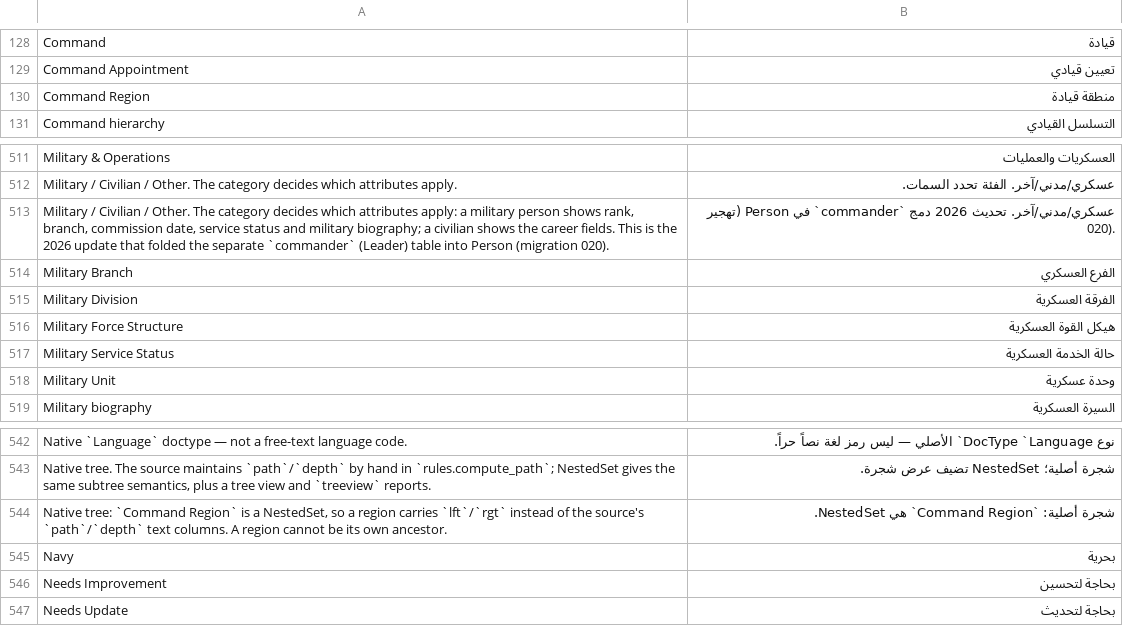
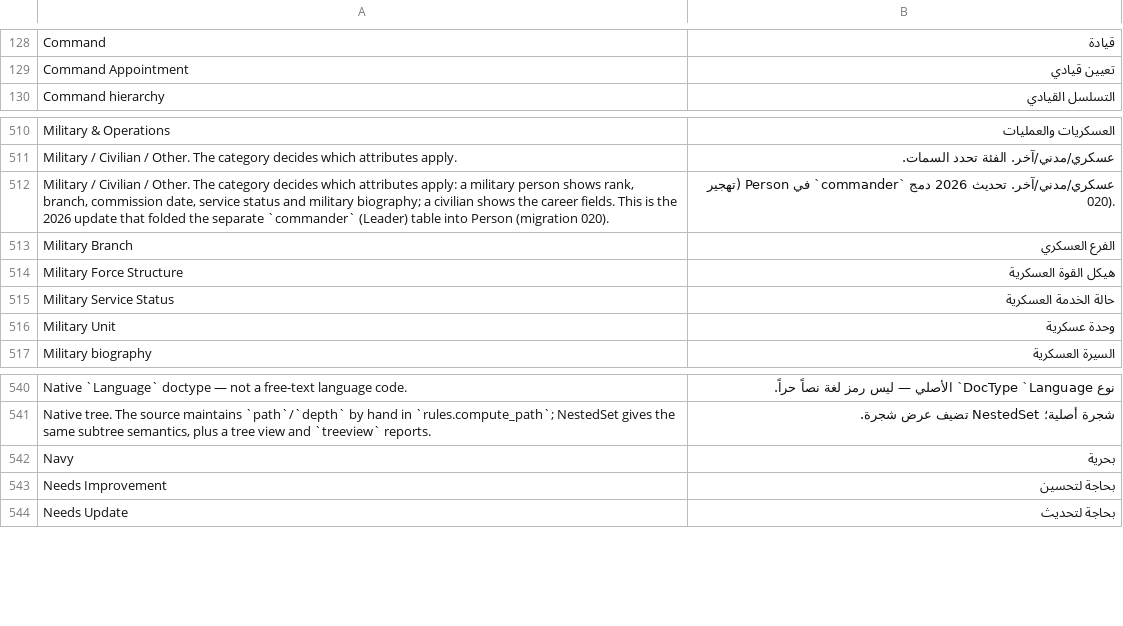
Before and after one commit to josuecano22222-rgb/Siraj-Research, a CSV file: siraj_research/translations/ar.csv, drawn as a sheet; only a part is shown, gaps mark what is left out; the diff names each change by its address in the sheet, - before the commit and + after, or states it on an @@ line.

Commit message:
refactor(doctypes): remove redundant Military Division and Command Region doctypes
- Delete doctype/military_division and doctype/command_region entirely
- Military Unit is the canonical unit DocType; divisions are MU records
  with echelon='Division' and parent_unit for the NSM tree
- Place is the canonical geographic DocType; command areas are Place
  records with place_type='Command Region' (Place already supports
  parent_place hierarchy + full lat/lng/geo fields)
- Add linked_place Link->Place on Military Unit for HQ/garrison/base
- Person uses birthplace, Institution uses place, MU uses linked_place
  for coordinate inference; Place is the reference
- Update INFERENCE_CHAINS to walk transitive links (Mission/Training
  Exercise -> unit -> linked_place -> Place)
- Drop both doctypes from filters, icons, visualization, structure
  deck, treeview, explorer, workspace shortcuts, demo/test data
- Add Places filter preset; relabel units-ops deck root to Military
  Unit; pluralise People/Institutions/Places labels
- Add military_base/command_region/area Place Type codes to demo data
- All existing py_compile / node --check / pytest checks pass

Co-authored-by: arena-agent <297053741+arena-agent@users.noreply.github.com>

```diff
--- a/siraj_research/translations/ar.csv
+++ b/siraj_research/translations/ar.csv
-row 130: Command Region | منطقة قيادة
-row 515: Military Division | الفرقة العسكرية
-row 544: Native tree: `Command Region` is a NestedSet, so a region carries `lft`/`rgt` instead of the source's `path`/`depth` text columns. A region cannot be its own ancestor. | شجرة أصلية: `Command Region` هي NestedSet.
```
Also changed, not shown: 24 other files.
